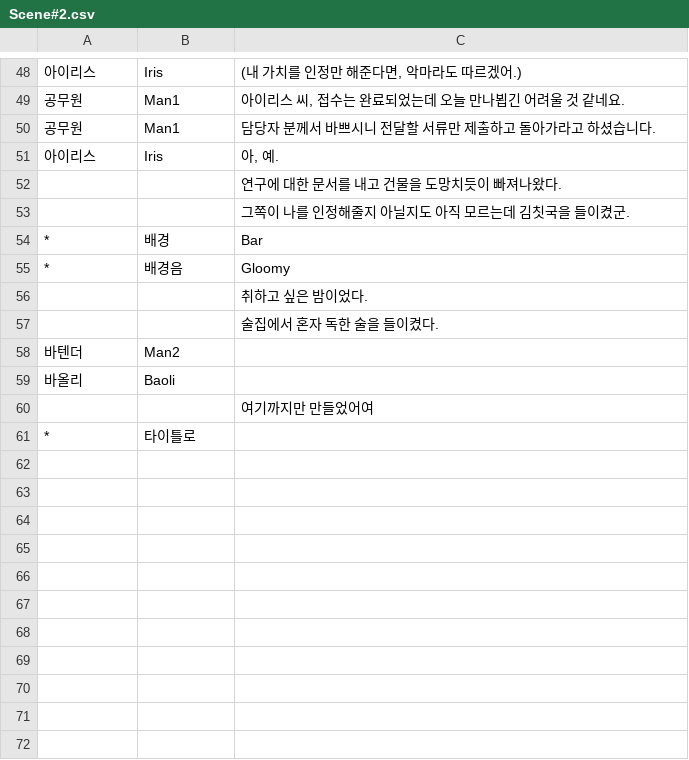
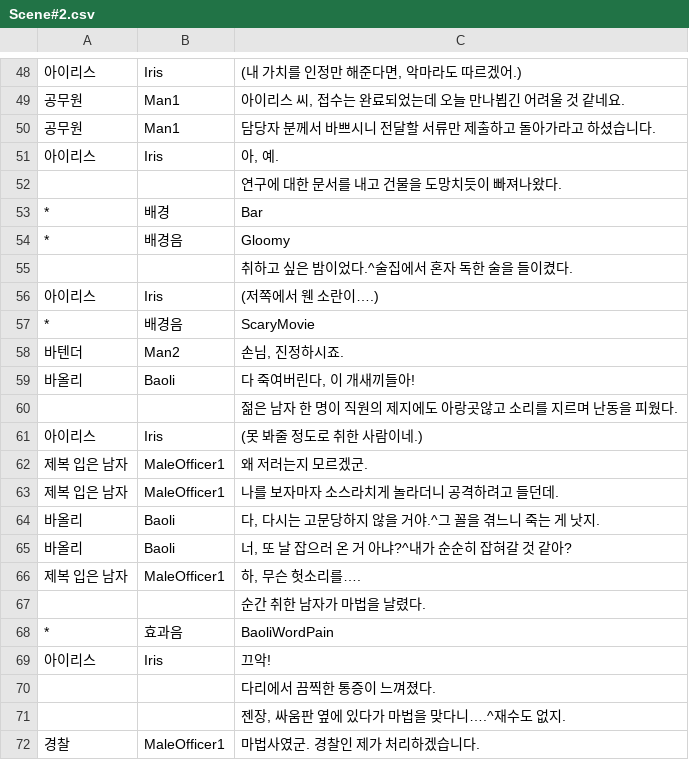
Before and after one commit to KimMinryoung/CardGame, a CSV file: Assets/Resources/Texts/Scene#2.csv, drawn as a sheet; only a part is shown, gaps mark what is left out; the shorter side is filled out with more unchanged rows; removed rows and columns are numbered as before the commit, all else as after; the diff covers the shown part only; the diff names each change by its address in the sheet, - before the commit and + after, or states it on an @@ line.

Commit message:
Scene2 추가 작성

```diff
--- a/Assets/Resources/Texts/Scene#2.csv
+++ b/Assets/Resources/Texts/Scene#2.csv
-row 53:  |  | 그쪽이 나를 인정해줄지 아닐지도 아직 모르는데 김칫국을 들이켰군.
-C55: 취하고 싶은 밤이었다.
+C55: 취하고 싶은 밤이었다.^술집에서 혼자 독한 술을 들이켰다.
-row 57:  |  | 술집에서 혼자 독한 술을 들이켰다.
+row 56: 아이리스 | Iris | (저쪽에서 웬 소란이….)
+row 57: * | 배경음 | ScaryMovie
-C58: (empty)
+C58: 손님, 진정하시죠.
-C59: (empty)
+C59: 다 죽여버린다, 이 개새끼들아!
+row 60:  |  | 젊은 남자 한 명이 직원의 제지에도 아랑곳않고 소리를 지르며 난동을 피웠다.
+row 61: 아이리스 | Iris | (못 봐줄 정도로 취한 사람이네.)
+row 62: 제복 입은 남자 | MaleOfficer1 | 왜 저러는지 모르겠군.
+row 63: 제복 입은 남자 | MaleOfficer1 | 나를 보자마자 소스라치게 놀라더니 공격하려고 들던데.
+row 64: 바올리 | Baoli | 다, 다시는 고문당하지 않을 거야.^그 꼴을 겪느니 죽는 게 낫지.
+row 65: 바올리 | Baoli | 너, 또 날 잡으러 온 거 아냐?^내가 순순히 잡혀갈 것 같아?
+row 66: 제복 입은 남자 | MaleOfficer1 | 하, 무슨 헛소리를….
+row 67:  |  | 순간 취한 남자가 마법을 날렸다.
+row 68: * | 효과음 | BaoliWordPain
+row 69: 아이리스 | Iris | 끄악!
+row 70:  |  | 다리에서 끔찍한 통증이 느껴졌다.
+row 71:  |  | 젠장, 싸움판 옆에 있다가 마법을 맞다니….^재수도 없지.
+row 72: 경찰 | MaleOfficer1 | 마법사였군. 경찰인 제가 처리하겠습니다.
```
Also changed, not shown: 10 added rows and 7 edited cells elsewhere in this file, 4 other files.
